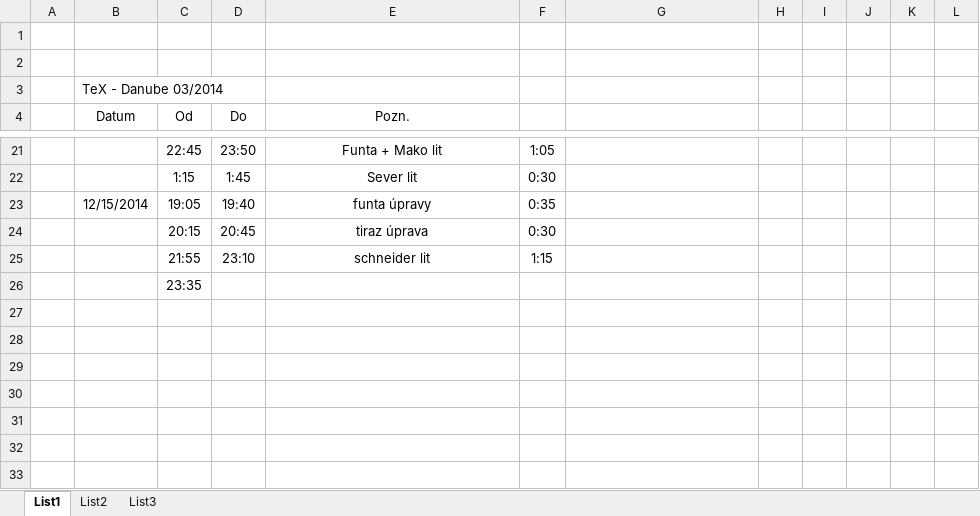
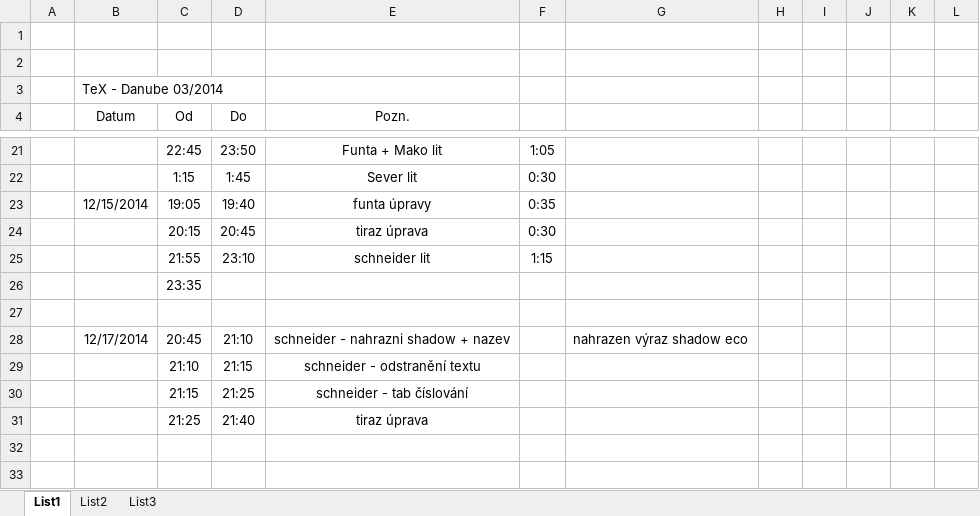
Before and after one commit to legiris/tex-issue-2014-04, an Excel workbook: time.xlsx, sheet List1, drawn as a sheet; only a part is shown, gaps mark what is left out; values as stored, in another font and other column widths than the file's, no borders; the diff names each change by its address in the sheet, - before the commit and + after, or states it on an @@ line.

Commit message:
schneider modified

```diff
--- a/time.xlsx (sheet List1)
+++ b/time.xlsx (sheet List1)
-row 28: (empty)
+row 28:  | 12/17/2014 | 20:45 | 21:10 | schneider - nahrazni shadow + nazev |  | nahrazen výraz shadow eco
-row 29: (empty)
+row 29:  |  | 21:10 | 21:15 | schneider - odstranění textu
-row 30: (empty)
+row 30:  |  | 21:15 | 21:25 | schneider - tab číslování
-row 31: (empty)
+row 31:  |  | 21:25 | 21:40 | tiraz úprava
```
Also changed, not shown: 10 other files.
